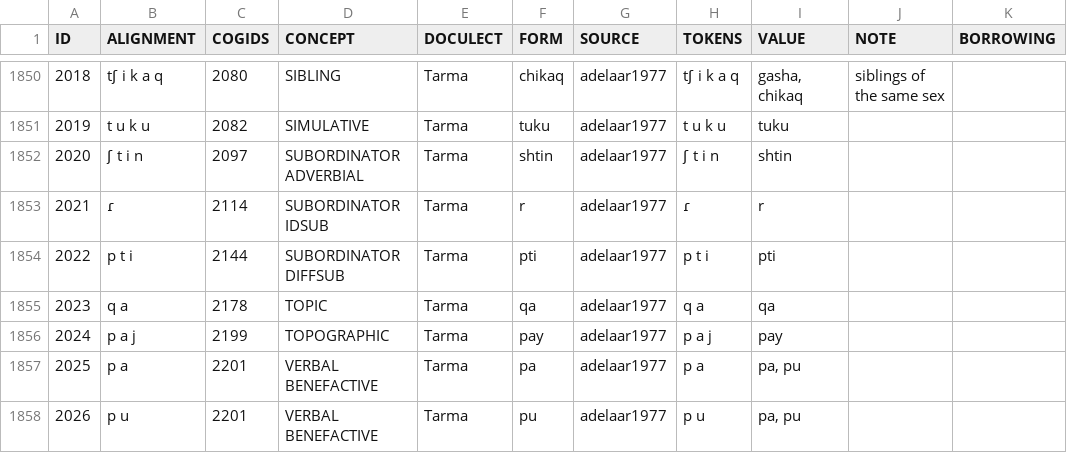
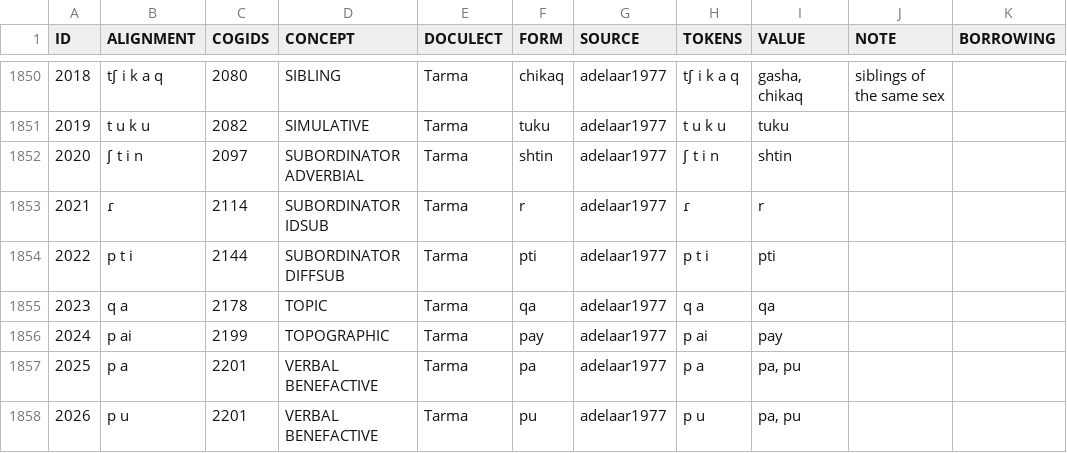
Before and after one commit to cldf-datasets/crossandean_morphology, a TSV file: raw/crossandean_morphology.tsv, drawn as a sheet; only a part is shown, gaps mark what is left out; the diff covers the shown part only.

```diff
--- a/raw/crossandean_morphology.tsv
+++ b/raw/crossandean_morphology.tsv
@@ -1855,3 +1855,3 @@ ID	ALIGNMENT	COGIDS	CONCEPT	DOCULECT	FORM	SOURCE	TOKENS	VALUE	NOTE	BORROWING
 2023	q a	2178	TOPIC	Tarma	qa	adelaar1977	q a	qa		
-2024	p a j	2199	TOPOGRAPHIC	Tarma	pay	adelaar1977	p a j	pay		
+2024	p ai	2199	TOPOGRAPHIC	Tarma	pay	adelaar1977	p ai	pay		
 2025	p a	2201	VERBAL BENEFACTIVE	Tarma	pa	adelaar1977	p a	pa, pu		
```
Also changed, not shown: 12 edited cells elsewhere in this file, cldf/forms.csv, 10 other files.
